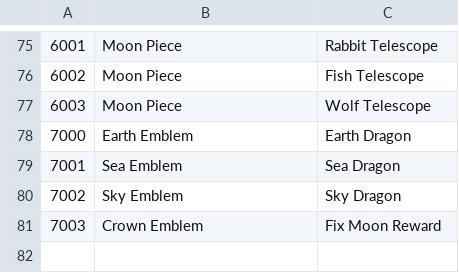
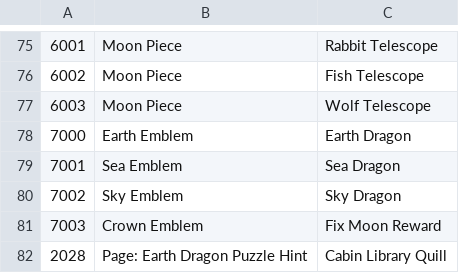
Before and after one commit to chickentuna/MonomoonApworld, a CSV file: worlds/monomoon/data/pickups.csv, drawn as a sheet; only a part is shown, gaps mark what is left out.

Commit message:
add library quill location

```diff
--- a/worlds/monomoon/data/pickups.csv
+++ b/worlds/monomoon/data/pickups.csv
@@ -81 +81,2 @@
 7003	Crown Emblem	Fix Moon Reward
+2028	Page: Earth Dragon Puzzle Hint	Cabin Library Quill
```
